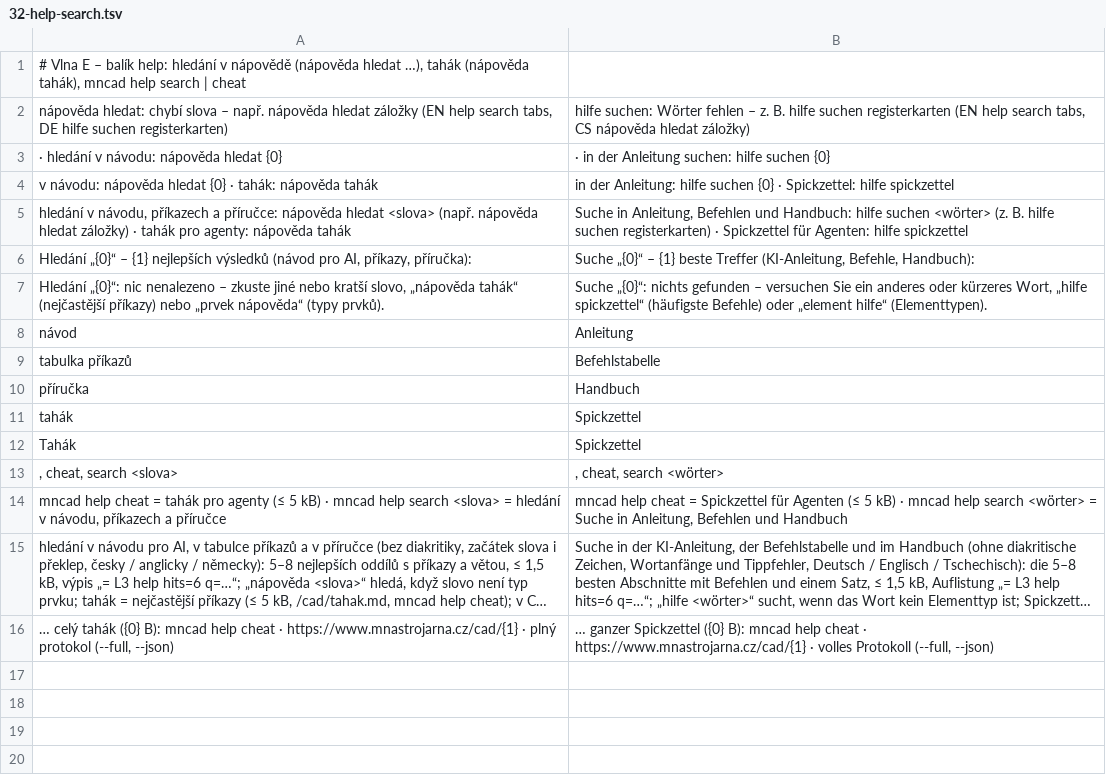
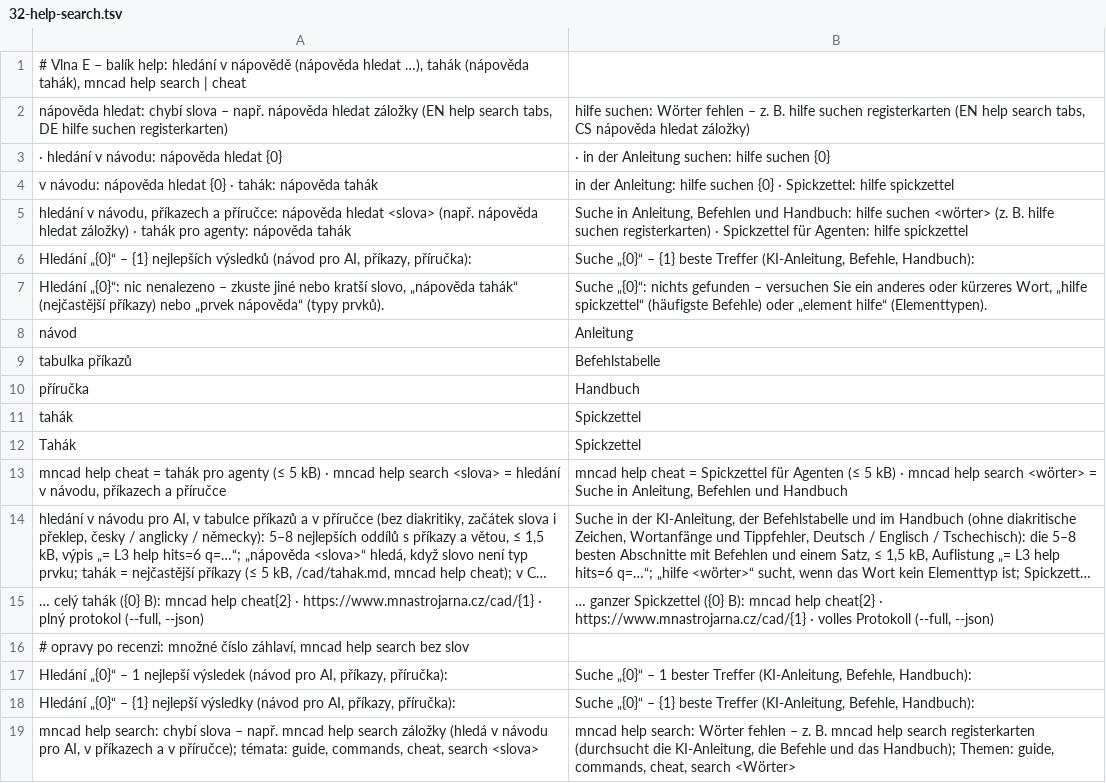
Before and after one commit to mnastrojarna-hub/Mnastrojarna-center, a TSV file: website/scripts/i18n/de/32-help-search.tsv, drawn as a sheet; long unchanged cells end in …; removed rows and columns are numbered as before the commit, all else as after; the diff names each change by its address in the sheet, - before the commit and + after, or states it on an @@ line.

```diff
--- a/website/scripts/i18n/de/32-help-search.tsv
+++ b/website/scripts/i18n/de/32-help-search.tsv
-row 13: , cheat, search <slova> | , cheat, search <wörter>
-A15: …mncad help cheat · https://www.mnastrojarna.cz/cad/{1}…
+A15: …mncad help cheat{2} · https://www.mnastrojarna.cz/cad/{1}…
-B15: …mncad help cheat · https://www.mnastrojarna.cz/cad/{1}…
+B15: …mncad help cheat{2} · https://www.mnastrojarna.cz/cad/{1}…
+row 16: # opravy po recenzi: množné číslo záhlaví, mncad help search bez slov
+row 17: Hledání „{0}“ – 1 nejlepší výsledek (návod pro AI, příkazy, příručka): | Suche „{0}“ – 1 bester Treffer (KI-Anleitung, Befehle, Handbuch):
+row 18: Hledání „{0}“ – {1} nejlepší výsledky (návod pro AI, příkazy, příručka): | Suche „{0}“ – {1} beste Treffer (KI-Anleitung, Befehle, Handbuch):
+row 19: mncad help search: chybí slova – např. mncad help search záložky (hledá v návodu pro AI, v příkazech a v příručce); témata: guide, commands, cheat, search <slova> | mncad help search: Wörter fehlen – z. B. mncad help search registerkarten (durchsucht die KI-Anleitung, die Befehle und das Handbuch); Themen: guide, commands, cheat, search <Wörter>
```
Also changed, not shown: website/scripts/i18n/de/21-cli-shell.tsv, website/scripts/i18n/en/21-cli-shell.tsv, 18 other files.
